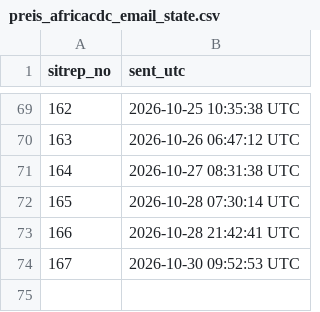
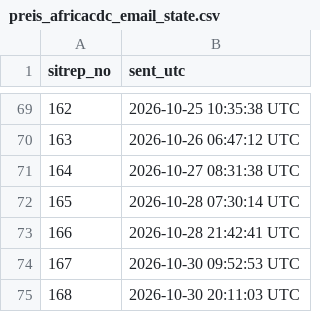
Before and after one commit to zabre-hyacinthe/PREIS_Ebola_DRC_Sitrep, a CSV file: data/preis_africacdc_email_state.csv, drawn as a sheet; only a part is shown, gaps mark what is left out.

```diff
--- a/data/preis_africacdc_email_state.csv
+++ b/data/preis_africacdc_email_state.csv
@@ -74 +74,2 @@ sitrep_no,sent_utc
 167,2026-10-30 09:52:53 UTC
+168,2026-10-30 20:11:03 UTC
```
Also changed, not shown: data/preis_email_enrichi_state.csv.
